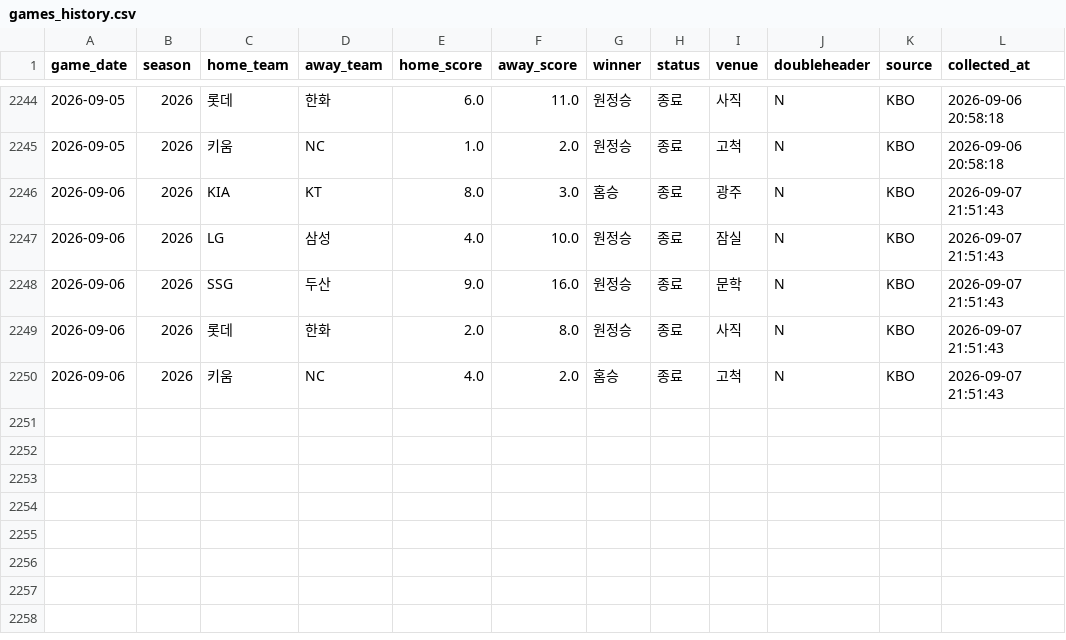
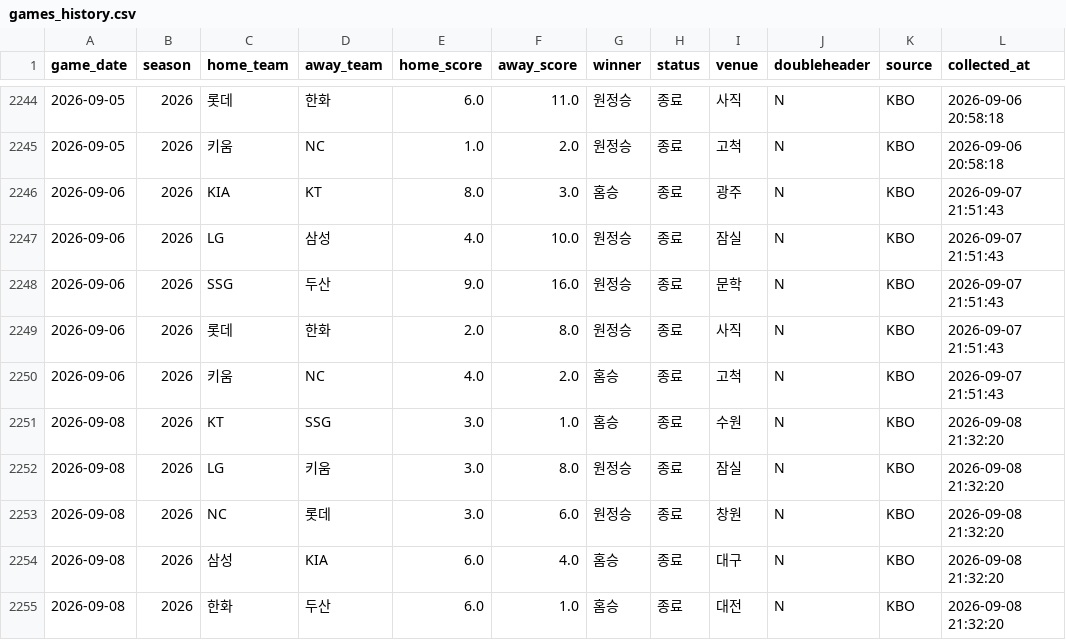
Before and after one commit to limanho001014-create/kbo-predictor-dynamic, a CSV file: data/games_history.csv, drawn as a sheet; only a part is shown, gaps mark what is left out.

```diff
--- a/data/games_history.csv
+++ b/data/games_history.csv
@@ -2250 +2250,6 @@
 2026-09-06,2026,키움,NC,4.0,2.0,홈승,종료,고척,N,KBO,2026-09-07 21:51:43
+2026-09-08,2026,KT,SSG,3.0,1.0,홈승,종료,수원,N,KBO,2026-09-08 21:32:20
+2026-09-08,2026,LG,키움,3.0,8.0,원정승,종료,잠실,N,KBO,2026-09-08 21:32:20
+2026-09-08,2026,NC,롯데,3.0,6.0,원정승,종료,창원,N,KBO,2026-09-08 21:32:20
+2026-09-08,2026,삼성,KIA,6.0,4.0,홈승,종료,대구,N,KBO,2026-09-08 21:32:20
+2026-09-08,2026,한화,두산,6.0,1.0,홈승,종료,대전,N,KBO,2026-09-08 21:32:20
```
Also changed, not shown: data/players_latest_hitter.csv, data/players_latest_pitcher.csv, 7 other files.
